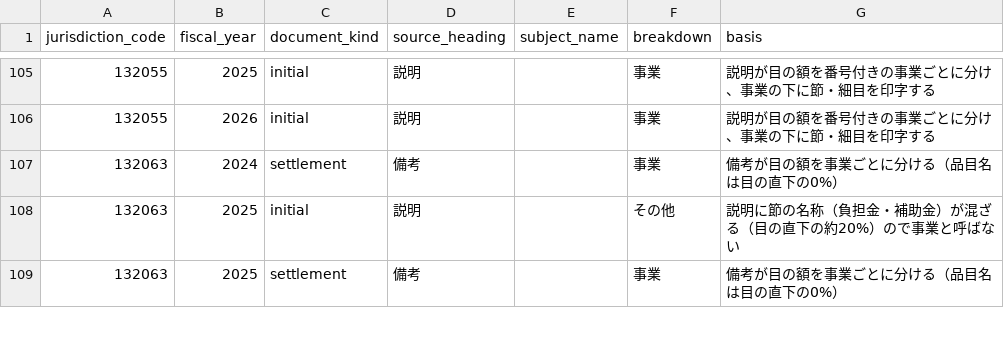
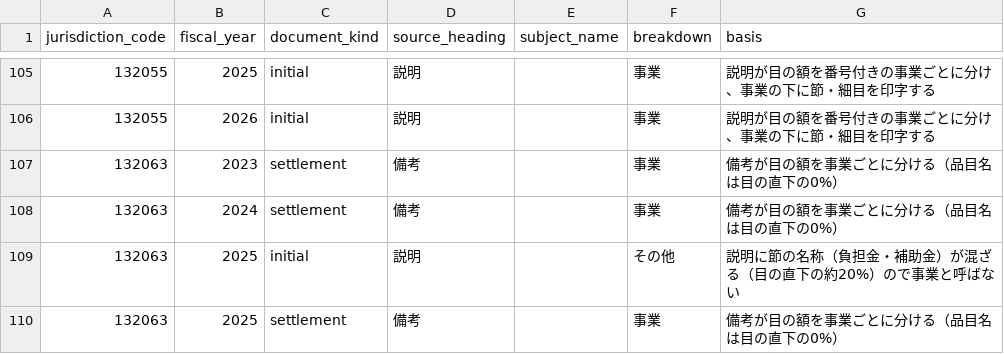
Before and after one commit to fudoki-hensansitu/fudoki, a CSV file: pipeline/dbt/seeds/fiscal/fiscal_detail_breakdown.csv, drawn as a sheet; only a part is shown, gaps mark what is left out.

```diff
--- a/pipeline/dbt/seeds/fiscal/fiscal_detail_breakdown.csv
+++ b/pipeline/dbt/seeds/fiscal/fiscal_detail_breakdown.csv
@@ -106,2 +106,3 @@ jurisdiction_code,fiscal_year,document_kind,source_heading,subject_name,breakdow
 132055,2026,initial,説明,,事業,説明が目の額を番号付きの事業ごとに分け、事業の下に節・細目を印字する
+132063,2023,settlement,備考,,事業,備考が目の額を事業ごとに分ける（品目名は目の直下の0%）
 132063,2024,settlement,備考,,事業,備考が目の額を事業ごとに分ける（品目名は目の直下の0%）
```
Also changed, not shown: 10 other files.
